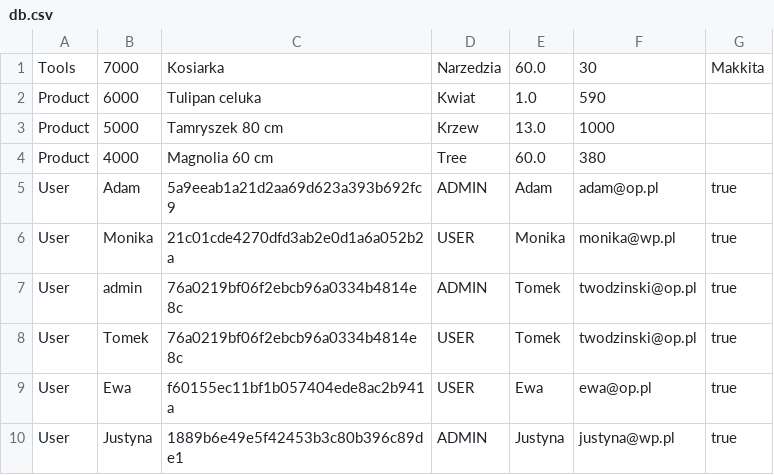
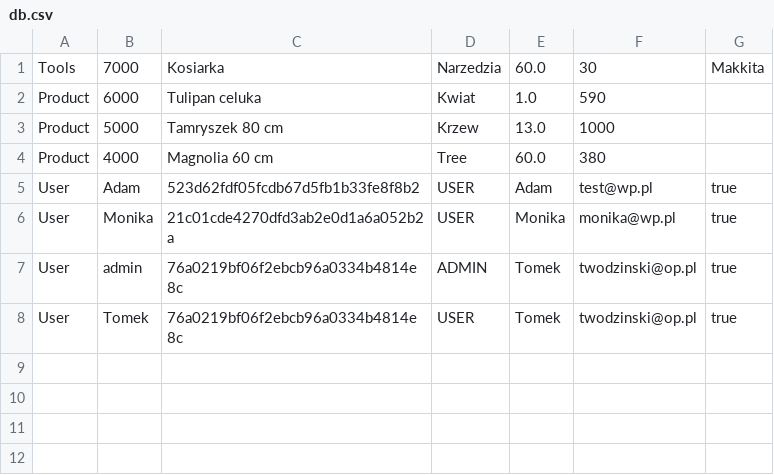
Before and after one commit to tomwodz/mavenGardenShop, a CSV file: mavenGardenShop/db.csv, drawn as a sheet.

```diff
--- a/mavenGardenShop/db.csv
+++ b/mavenGardenShop/db.csv
@@ -4,3 +4,3 @@ Product;5000;Tamryszek 80 cm;Krzew;13.0;1000
 Product;4000;Magnolia 60 cm;Tree;60.0;380
-User;Adam;5a9eeab1a21d2aa69d623a393b692fc9;ADMIN;Adam;adam@op.pl;true
+User;Adam;523d62fdf05fcdb67d5fb1b33fe8f8b2;USER;Adam;test@wp.pl;true
 User;Monika;21c01cde4270dfd3ab2e0d1a6a052b2a;USER;Monika;monika@wp.pl;true
@@ -8,3 +8 @@ User;admin;76a0219bf06f2ebcb96a0334b4814e8c;ADMIN;Tomek;twodzinski@op.pl;true
 User;Tomek;76a0219bf06f2ebcb96a0334b4814e8c;USER;Tomek;twodzinski@op.pl;true
-User;Ewa;f60155ec11bf1b057404ede8ac2b941a;USER;Ewa;ewa@op.pl;true
-User;Justyna;1889b6e49e5f42453b3c80b396c89de1;ADMIN;Justyna;justyna@wp.pl;true
```
Also changed, not shown: 7 other files.
